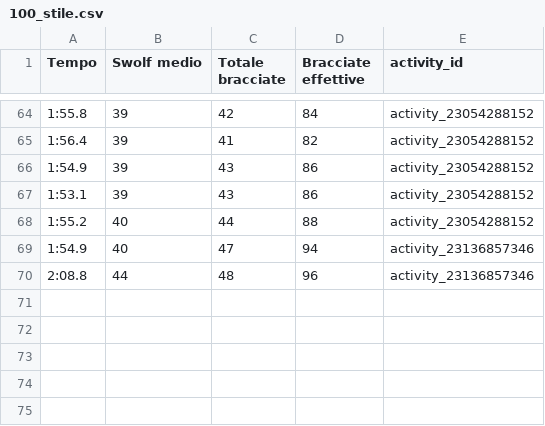
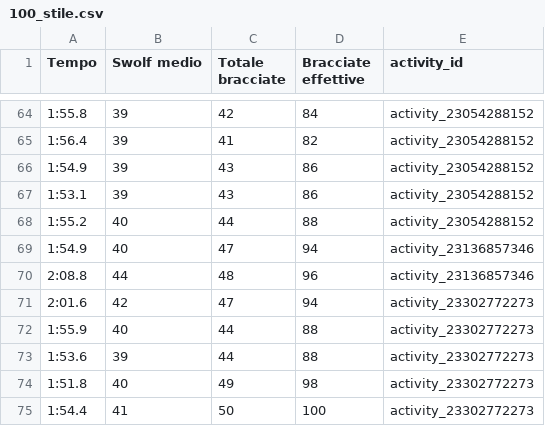
Before and after one commit to nickolaycho/swimming-analysis, a CSV file: data/processed/100_stile.csv, drawn as a sheet; only a part is shown, gaps mark what is left out.

```diff
--- a/data/processed/100_stile.csv
+++ b/data/processed/100_stile.csv
@@ -70 +70,6 @@ Tempo,Swolf medio,Totale bracciate,Bracciate effettive,activity_id
 2:08.8,44,48,96,activity_23136857346
+2:01.6,42,47,94,activity_23302772273
+1:55.9,40,44,88,activity_23302772273
+1:53.6,39,44,88,activity_23302772273
+1:51.8,40,49,98,activity_23302772273
+1:54.4,41,50,100,activity_23302772273
```
Also changed, not shown: data/processed/50_stile.csv, 18 other files.
